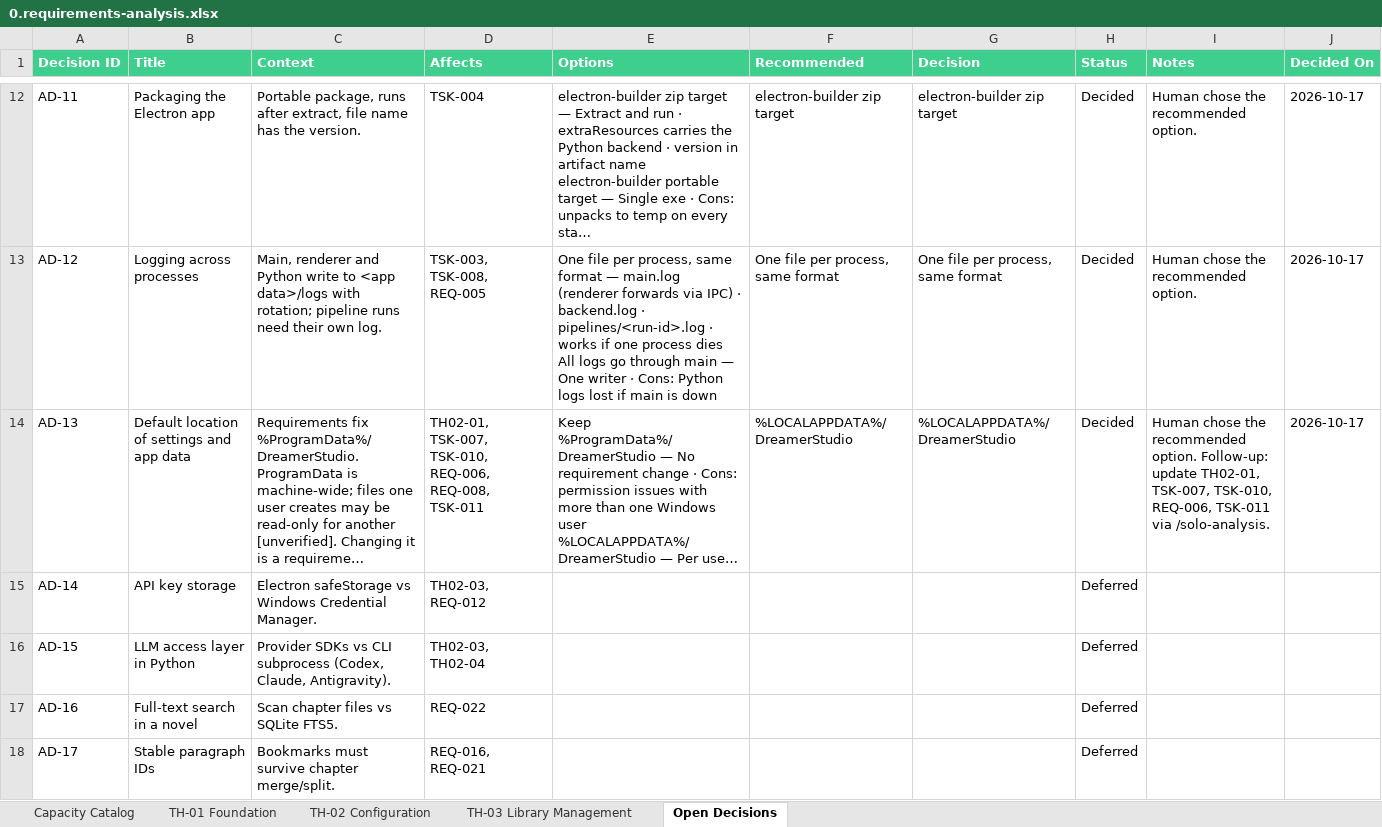
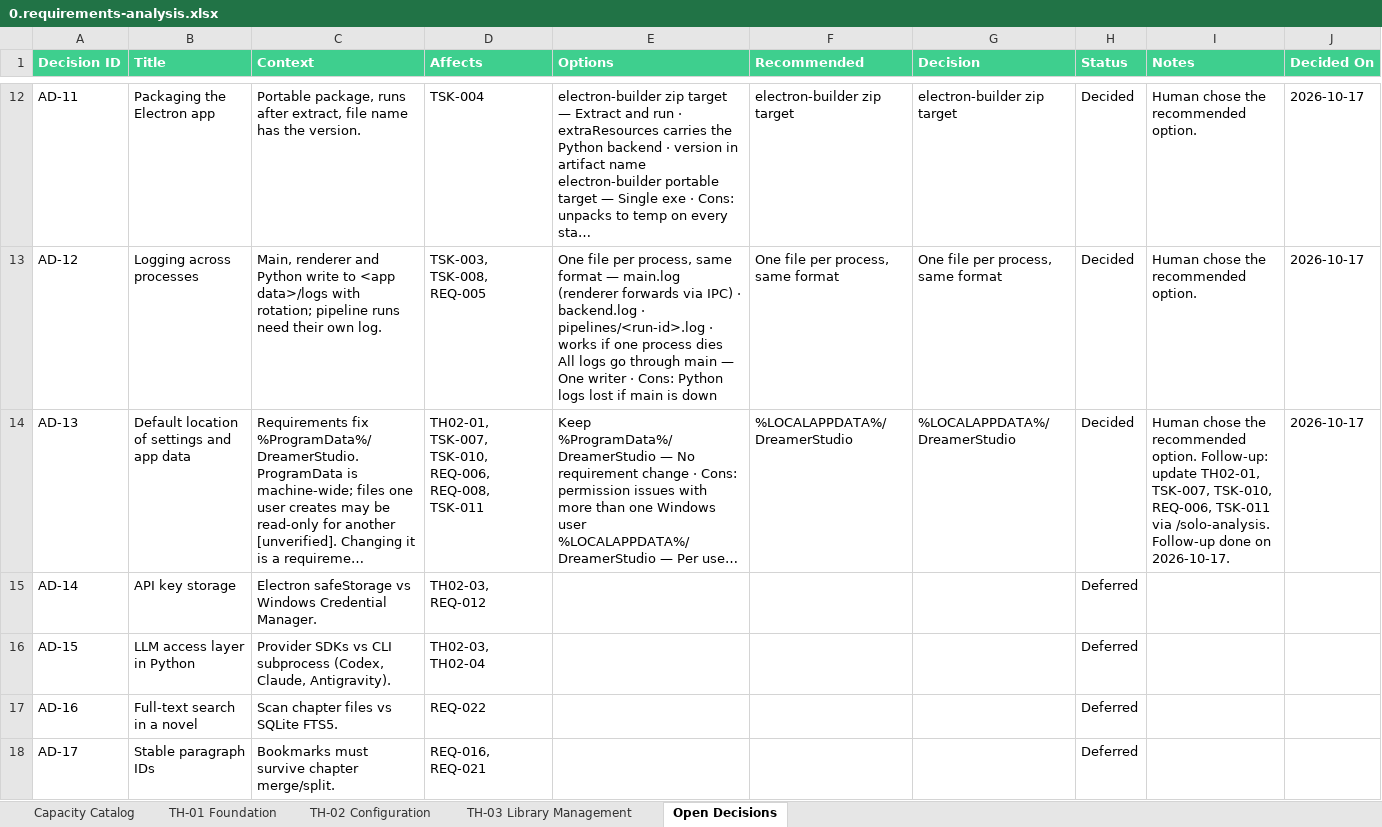
Before and after one commit to datntdev0/projects.dreamer-studio, an Excel workbook: _docs/0.requirements-analysis.xlsx, sheet Open Decisions, drawn as a sheet; only a part is shown, gaps mark what is left out; long unchanged cells end in …; values as stored, in another font and other column widths than the file's, no borders; the diff covers the shown part only; the diff names each change by its address in the sheet, - before the commit and + after, or states it on an @@ line.

```diff
--- a/_docs/0.requirements-analysis.xlsx (sheet Open Decisions)
+++ b/_docs/0.requirements-analysis.xlsx (sheet Open Decisions)
-I14 (Notes): …via /solo-analysis.
+I14 (Notes): …via /solo-analysis. Follow-up done on 2026-10-17.
```
Also changed, not shown: 3 edited cells elsewhere in this sheet, sheet TH-01 Foundation, sheet TH-02 Configuration, sheet Capacity Catalog, 6 other files.
